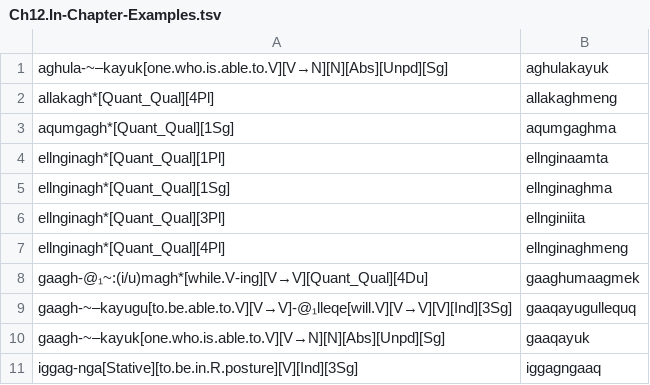
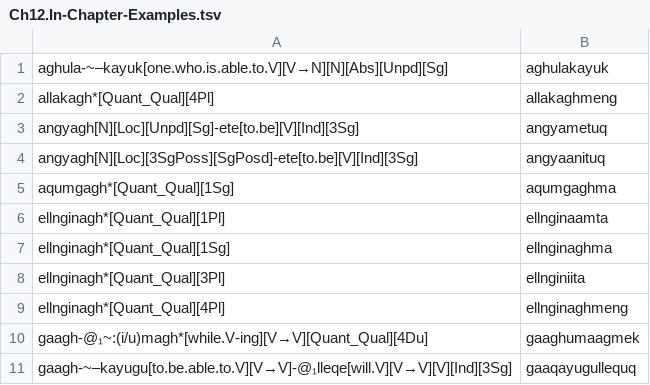
Before and after one commit to SaintLawrenceIslandYupik/finite_state_morphology, a TSV file: ess.pairs.gold/Ch12.In-Chapter-Examples.tsv, drawn as a sheet; only a part is shown; the shorter side is filled out with more unchanged rows.

```diff
--- a/ess.pairs.gold/Ch12.In-Chapter-Examples.tsv
+++ b/ess.pairs.gold/Ch12.In-Chapter-Examples.tsv
@@ -2,2 +2,4 @@ aghula-~–kayuk[one.who.is.able.to.V][V→N][N][Abs][Unpd][Sg]	aghulakayuk
 allakagh*[Quant_Qual][4Pl]	allakaghmeng
+angyagh[N][Loc][Unpd][Sg]-ete[to.be][V][Ind][3Sg]	angyametuq
+angyagh[N][Loc][3SgPoss][SgPosd]-ete[to.be][V][Ind][3Sg]	angyaanituq
 aqumgagh*[Quant_Qual][1Sg]	aqumgaghma
```
Also changed, not shown: 17 other files.
